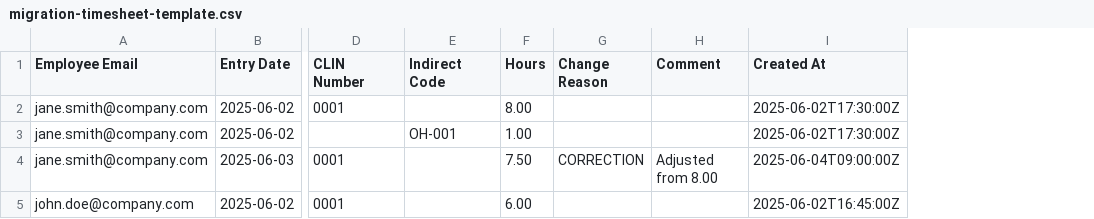
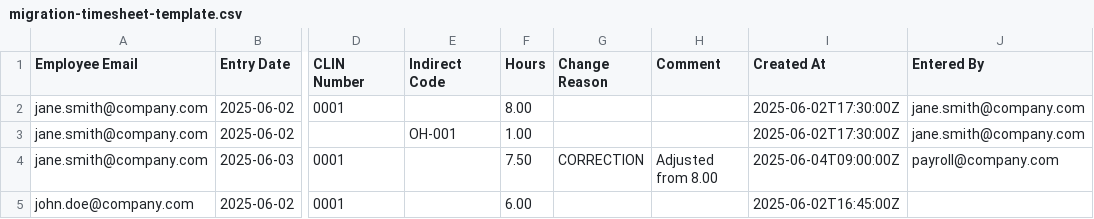
Before and after one commit to ccentofo/bytime, a CSV file: public/templates/migration-timesheet-template.csv, drawn as a sheet; only a part is shown, gaps mark what is left out; the diff names each change by its address in the sheet, - before the commit and + after, or states it on an @@ line.

```diff
--- a/public/templates/migration-timesheet-template.csv
+++ b/public/templates/migration-timesheet-template.csv
+column J (Entered By), rows 2-4: jane.smith@company.com | jane.smith@company.com | payroll@company.com
```
Also changed, not shown: 35 other files.
